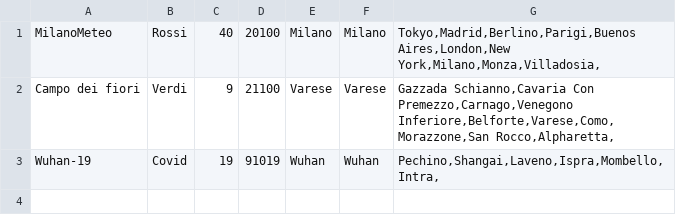
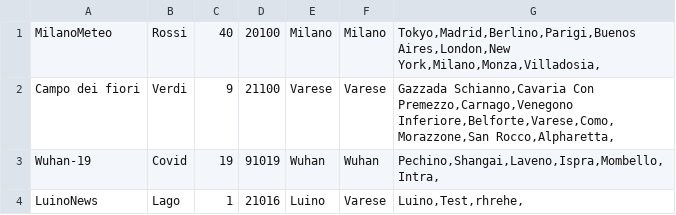
Before and after one commit to Andrestii/Climate-Monitoring, a CSV file: data/CentroMonitoraggio.csv (was CentroMonitoraggio.csv), drawn as a sheet.

```diff
--- a/CentroMonitoraggio.csv
+++ b/data/CentroMonitoraggio.csv
@@ -3 +3,2 @@ Campo dei fiori;Verdi;9;21100;Varese;Varese;Gazzada Schianno,Cavaria Con Premezz
 Wuhan-19;Covid;19;91019;Wuhan;Wuhan;Pechino,Shangai,Laveno,Ispra,Mombello,Intra,;
+LuinoNews;Lago;1;21016;Luino;Varese;Luino,Test,rhrehe,;
```
Also changed, not shown: data/CoordinateMonitoraggio.csv, 10 other files.
